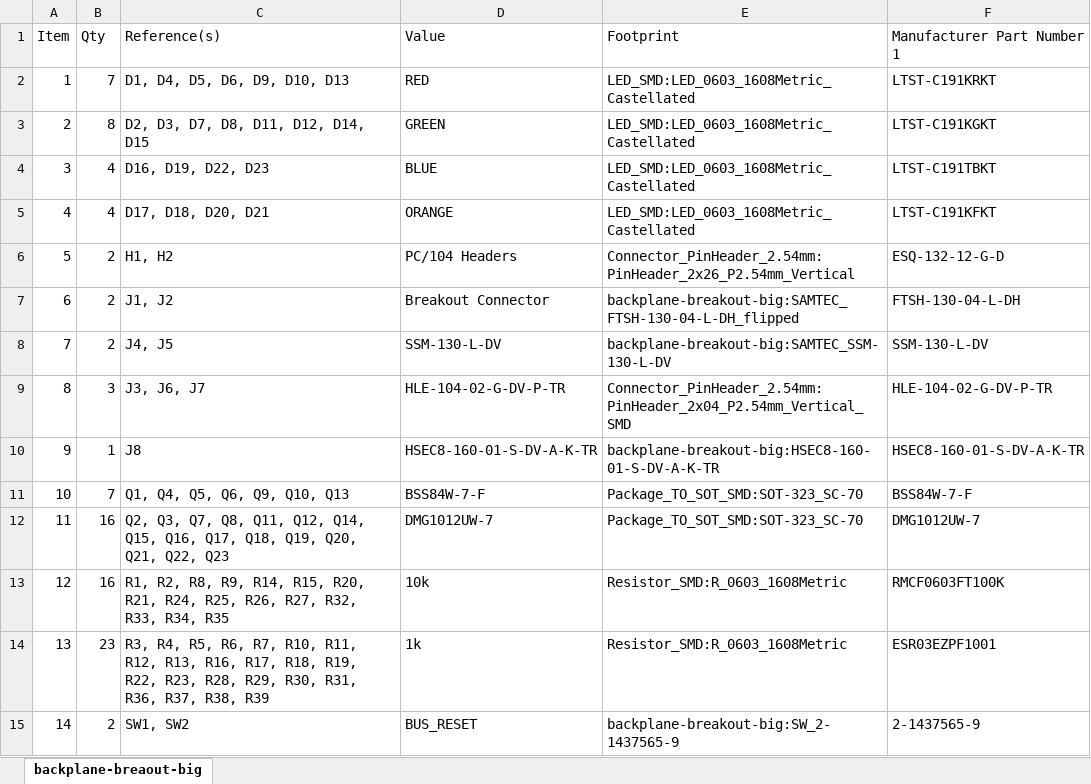
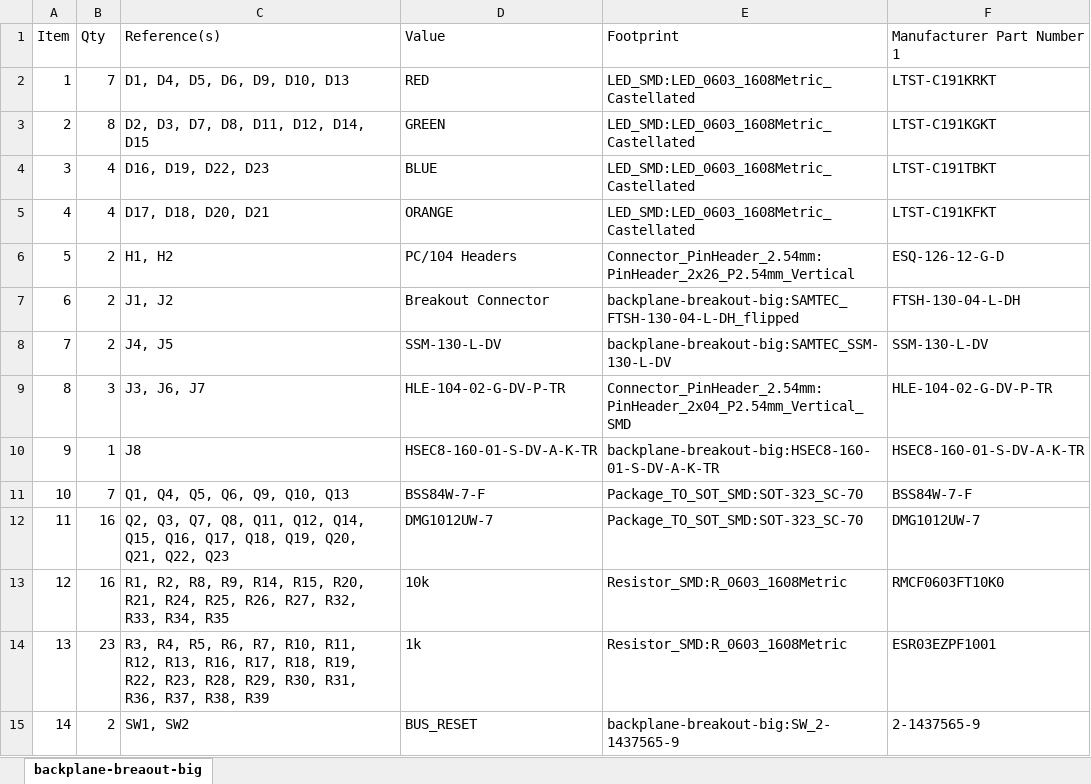
Before and after one commit to Sierra-Lobo/backplane, an Excel workbook: backplane-boards/backplane-breakout-big/backplane-breaout-big.xlsx, sheet backplane-breaout-big, drawn as a sheet; only a part is shown; values as stored, in another font and other column widths than the file's, no borders; the diff names each change by its address in the sheet, - before the commit and + after, or states it on an @@ line.

Commit message:
minor bom issues corrected

```diff
--- a/backplane-boards/backplane-breakout-big/backplane-breaout-big.xlsx (sheet backplane-breaout-big)
+++ b/backplane-boards/backplane-breakout-big/backplane-breaout-big.xlsx (sheet backplane-breaout-big)
-F6 (Manufacturer Part Number 1): ESQ-132-12-G-D
+F6 (Manufacturer Part Number 1): ESQ-126-12-G-D
-F13 (Manufacturer Part Number 1): RMCF0603FT100K
+F13 (Manufacturer Part Number 1): RMCF0603FT10K0
```
